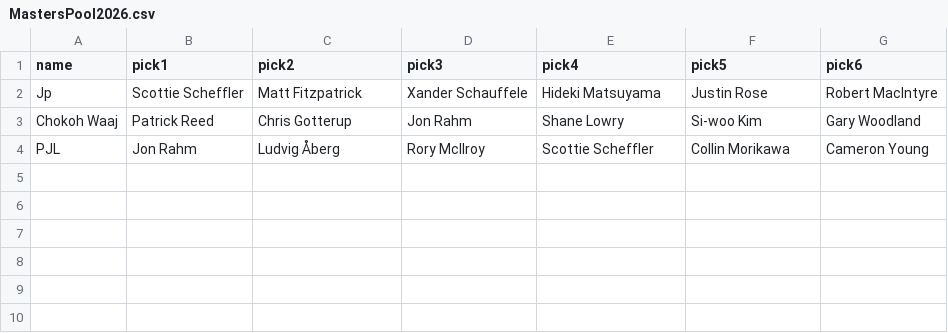
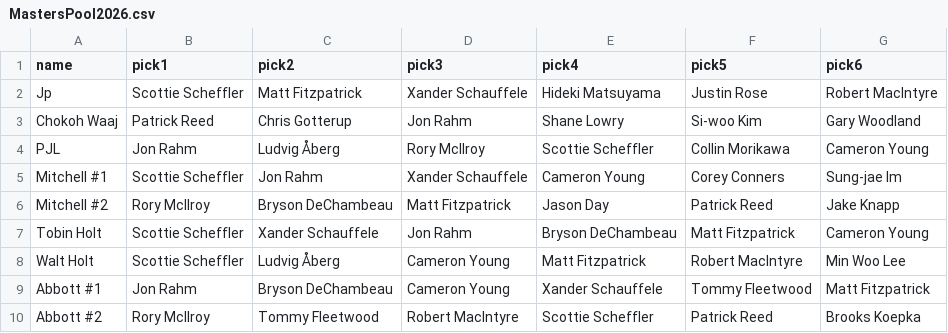
Before and after one commit to johnpoole/masters, a CSV file: MastersPool2026.csv, drawn as a sheet.

Commit message:
holt and abbot

```diff
--- a/MastersPool2026.csv
+++ b/MastersPool2026.csv
@@ -4 +4,7 @@ Chokoh Waaj,Patrick Reed,Chris Gotterup,Jon Rahm,Shane Lowry,Si-woo Kim,Gary Woo
 PJL,Jon Rahm,Ludvig Åberg,Rory McIlroy,Scottie Scheffler,Collin Morikawa,Cameron Young
+Mitchell #1,Scottie Scheffler,Jon Rahm,Xander Schauffele,Cameron Young,Corey Conners,Sung-jae Im
+Mitchell #2,Rory McIlroy,Bryson DeChambeau,Matt Fitzpatrick,Jason Day,Patrick Reed,Jake Knapp
+Tobin Holt,Scottie Scheffler,Xander Schauffele,Jon Rahm,Bryson DeChambeau,Matt Fitzpatrick,Cameron Young
+Walt Holt,Scottie Scheffler,Ludvig Åberg,Cameron Young,Matt Fitzpatrick,Robert MacIntyre,Min Woo Lee
+Abbott #1,Jon Rahm,Bryson DeChambeau,Cameron Young,Xander Schauffele,Tommy Fleetwood,Matt Fitzpatrick
+Abbott #2,Rory McIlroy,Tommy Fleetwood,Robert MacIntyre,Scottie Scheffler,Patrick Reed,Brooks Koepka
```
Also changed, not shown: 1 other file.
